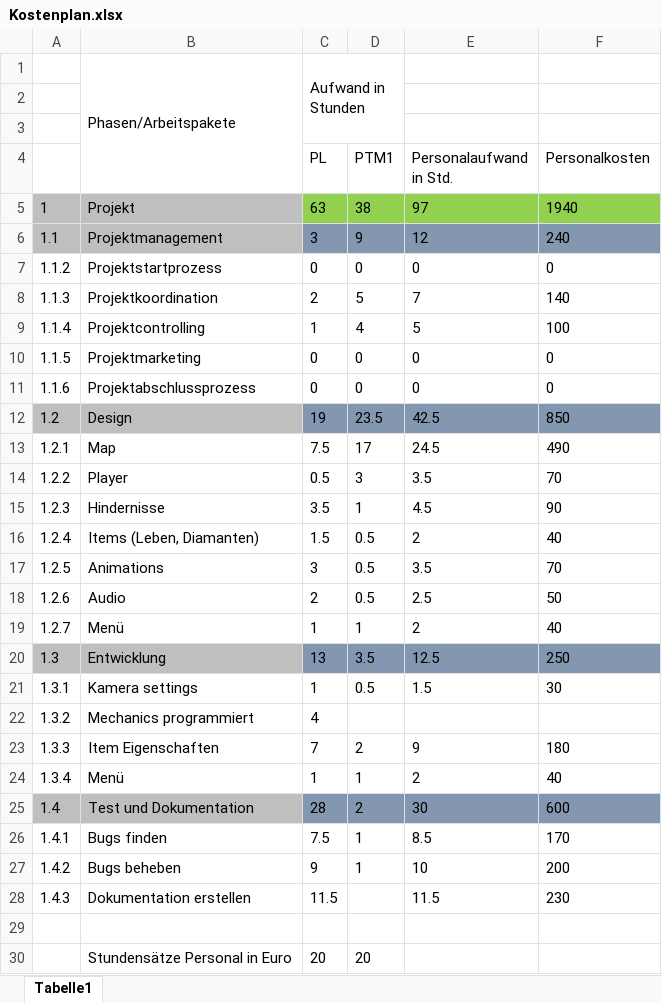
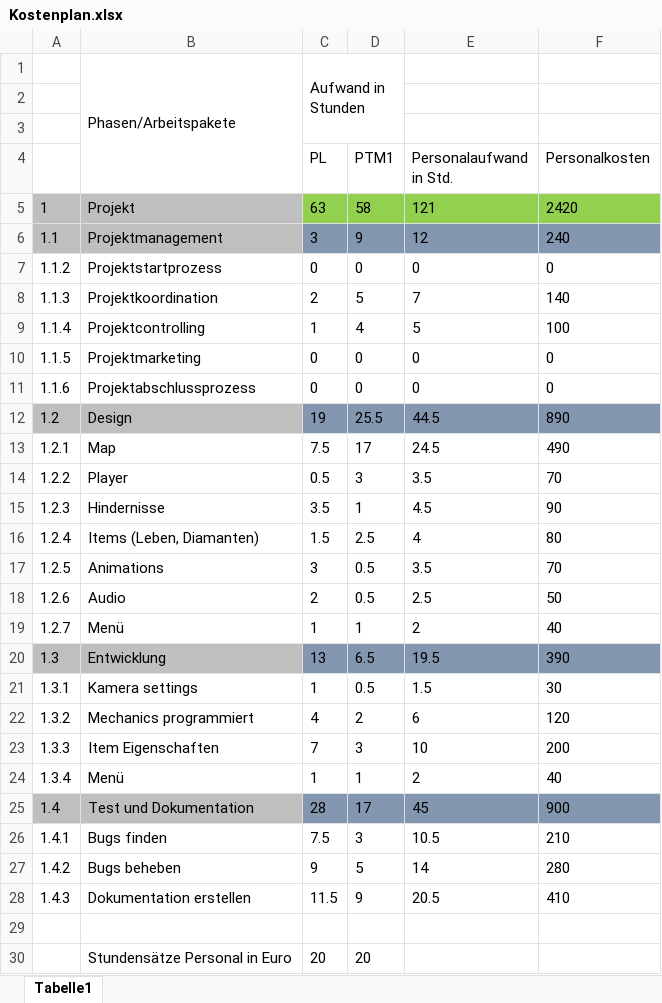
Before and after one commit to LukasSchneider1/Game-Information, an Excel workbook: Kostenplan.xlsx, sheet Tabelle1, drawn as a sheet; values as stored, in another font and other column widths than the file's, no borders; the diff names each change by its address in the sheet, - before the commit and + after, or states it on an @@ line.

```diff
--- a/Kostenplan.xlsx (sheet Tabelle1)
+++ b/Kostenplan.xlsx (sheet Tabelle1)
-D5 (PTM1): 38
+D5 (PTM1): 58
-E5 (Personalaufwand in Std.): 97
+E5 (Personalaufwand in Std.): 121
-F5 (Personalkosten): 1940
+F5 (Personalkosten): 2420
-D12 (PTM1): 23.5
+D12 (PTM1): 25.5
-E12 (Personalaufwand in Std.): 42.5
+E12 (Personalaufwand in Std.): 44.5
-F12 (Personalkosten): 850
+F12 (Personalkosten): 890
-D16 (PTM1): 0.5
+D16 (PTM1): 2.5
-E16 (Personalaufwand in Std.): 2
+E16 (Personalaufwand in Std.): 4
-F16 (Personalkosten): 40
+F16 (Personalkosten): 80
-D20 (PTM1): 3.5
+D20 (PTM1): 6.5
-E20 (Personalaufwand in Std.): 12.5
+E20 (Personalaufwand in Std.): 19.5
-F20 (Personalkosten): 250
+F20 (Personalkosten): 390
-D22 (PTM1): (empty)
+D22 (PTM1): 2
-E22 (Personalaufwand in Std.): (empty)
+E22 (Personalaufwand in Std.): 6
-F22 (Personalkosten): (empty)
+F22 (Personalkosten): 120
-D23 (PTM1): 2
+D23 (PTM1): 3
-E23 (Personalaufwand in Std.): 9
+E23 (Personalaufwand in Std.): 10
-F23 (Personalkosten): 180
+F23 (Personalkosten): 200
-D25 (PTM1): 2
+D25 (PTM1): 17
-E25 (Personalaufwand in Std.): 30
+E25 (Personalaufwand in Std.): 45
-F25 (Personalkosten): 600
+F25 (Personalkosten): 900
-D26 (PTM1): 1
+D26 (PTM1): 3
-E26 (Personalaufwand in Std.): 8.5
+E26 (Personalaufwand in Std.): 10.5
-F26 (Personalkosten): 170
+F26 (Personalkosten): 210
-D27 (PTM1): 1
+D27 (PTM1): 5
-E27 (Personalaufwand in Std.): 10
+E27 (Personalaufwand in Std.): 14
-F27 (Personalkosten): 200
+F27 (Personalkosten): 280
-D28 (PTM1): (empty)
+D28 (PTM1): 9
-E28 (Personalaufwand in Std.): 11.5
+E28 (Personalaufwand in Std.): 20.5
-F28 (Personalkosten): 230
+F28 (Personalkosten): 410
```
Also changed, not shown: Zeitplan.xlsx.
